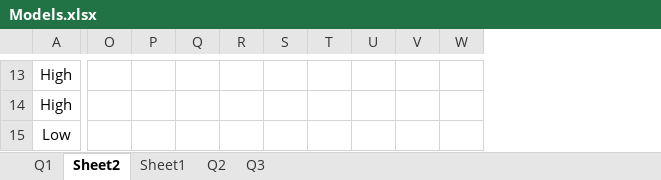
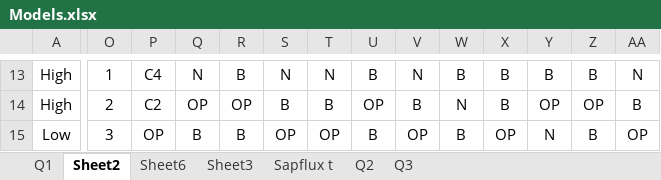
Before and after one commit to AzuraLiu/MP.June, an Excel workbook: Data/Processed/Daytime/Models.xlsx, sheet Sheet2, drawn as a sheet; only a part is shown, gaps mark what is left out; values as stored, in another font and other column widths than the file's, no borders; charts and pictures not drawn; addresses are those after the commit; the diff covers the shown part only; the diff names each change by its address in the sheet, - before the commit and + after, or states it on an @@ line.

```diff
--- a/Data/Processed/Daytime/Models.xlsx (sheet Sheet2)
+++ b/Data/Processed/Daytime/Models.xlsx (sheet Sheet2)
-sheet tab: Sheet1
+sheet tab: Sheet6
+sheet tab: Sheet3
+sheet tab: Sapflux t
+column S, rows 13-15: N | B | OP
+column V, rows 13-15: N | B | OP
+column W, rows 13-15: B | N | B
+column X, rows 13-15: B | B | OP
-O13: (empty)
+O13: 1
-P13: (empty)
+P13: C4
-Q13: (empty)
+Q13: N
-R13: (empty)
+R13: B
-T13: (empty)
+T13: N
-U13: (empty)
+U13: B
-Y13: (empty)
+Y13: B
-Z13: (empty)
+Z13: B
-AA13: (empty)
+AA13: N
-O14: (empty)
+O14: 2
-P14: (empty)
+P14: C2
-Q14: (empty)
+Q14: OP
-R14: (empty)
+R14: OP
-T14: (empty)
+T14: B
-U14: (empty)
+U14: OP
-Y14: (empty)
+Y14: OP
-Z14: (empty)
+Z14: OP
-AA14: (empty)
+AA14: B
-O15: (empty)
+O15: 3
-P15: (empty)
+P15: OP
-Q15: (empty)
+Q15: B
-R15: (empty)
+R15: B
-T15: (empty)
+T15: OP
-U15: (empty)
+U15: B
-Y15: (empty)
+Y15: N
-Z15: (empty)
+Z15: B
-AA15: (empty)
+AA15: OP
```
Also changed, not shown: 13 added rows, 13 removed rows, 94 edited cells, cell formats and merged cells elsewhere in this sheet, charts or pictures, Data/Processed/Daytime/sapflow/EnvMod.xlsx, Data/Processed/Daytime/sapflow/Model_Whole.xlsx, 24 other files.
